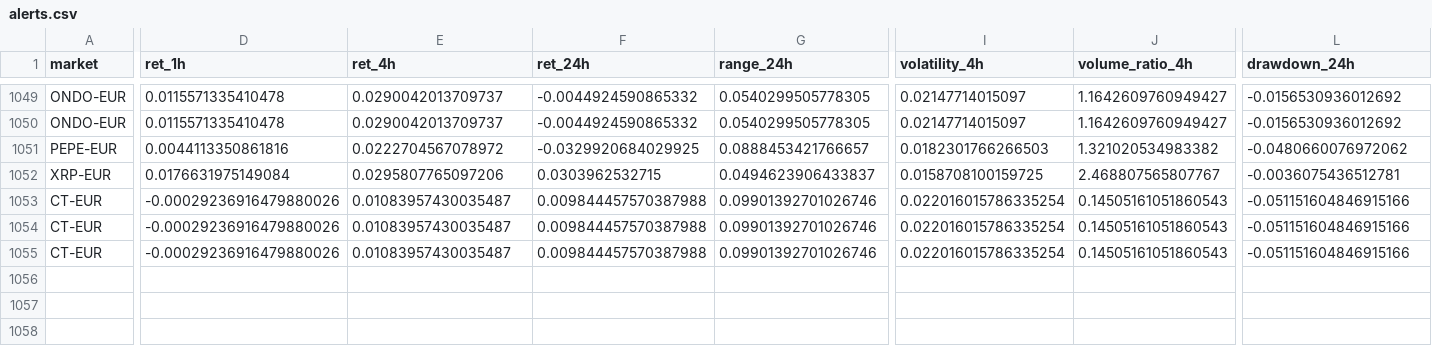
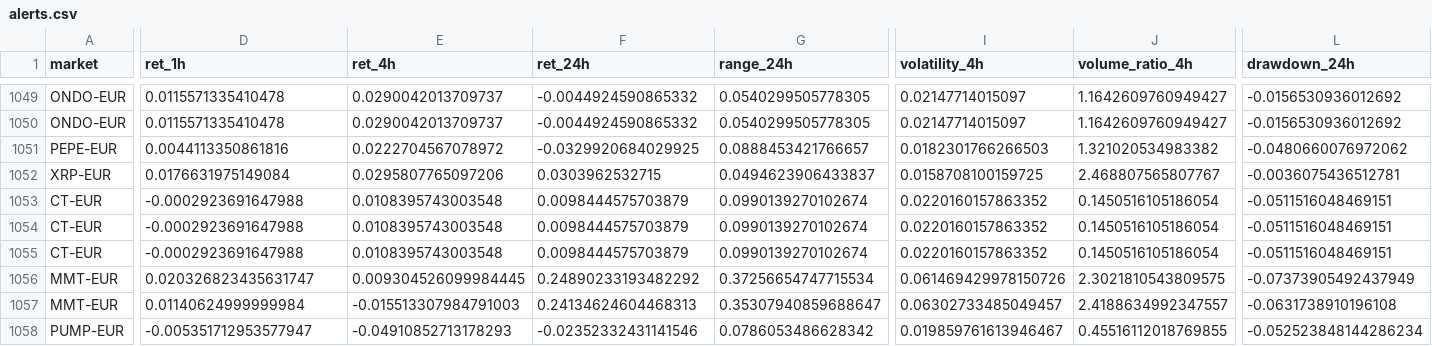
Before and after one commit to 4IN-LYS/bitvavo-radar, a CSV file: alerts.csv, drawn as a sheet; only a part is shown, gaps mark what is left out; rows hold the shown columns only; the diff covers the shown part only; the diff names each change by its address in the sheet, - before the commit and + after, or states it on an @@ line.

```diff
--- a/alerts.csv
+++ b/alerts.csv
-D1053:D1055 (ret_1h): -0.00029236916479880026
+D1053:D1055 (ret_1h): -0.0002923691647988
-E1053:E1055 (ret_4h): 0.01083957430035487
+E1053:E1055 (ret_4h): 0.0108395743003548
-F1053:F1055 (ret_24h): 0.009844457570387988
+F1053:F1055 (ret_24h): 0.0098444575703879
-G1053:G1055 (range_24h): 0.09901392701026746
+G1053:G1055 (range_24h): 0.0990139270102674
-I1053:I1055 (volatility_4h): 0.022016015786335254
+I1053:I1055 (volatility_4h): 0.0220160157863352
-J1053:J1055 (volume_ratio_4h): 0.14505161051860543
+J1053:J1055 (volume_ratio_4h): 0.1450516105186054
-L1053:L1055 (drawdown_24h): -0.051151604846915166
+L1053:L1055 (drawdown_24h): -0.0511516048469151
+row 1056: MMT-EUR | 0.020326823435631747 | 0.009304526099984445 | 0.24890233193482292 | 0.37256654747715534 | 0.061469429978150726 | 2.3021810543809575 | -0.07373905492437949
+row 1057: MMT-EUR | 0.01140624999999984 | -0.015513307984791003 | 0.24134624604468313 | 0.35307940859688647 | 0.06302733485049457 | 2.4188634992347557 | -0.0631738910196108
+row 1058: PUMP-EUR | -0.005351712953577947 | -0.04910852713178293 | -0.02352332431141546 | 0.0786053486628342 | 0.019859761613946467 | 0.45516112018769855 | -0.052523848144286234
```
Also changed, not shown: 2 edited cells elsewhere in this file, 1 other file.
